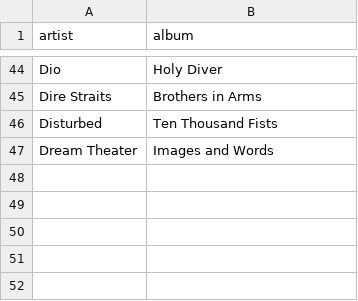
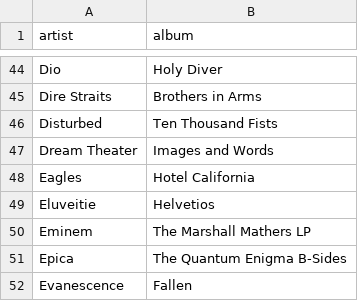
Before and after one commit to E1-as-usual/portable-playlist, a CSV file: portable_playlist.csv, drawn as a sheet; only a part is shown, gaps mark what is left out.

Commit message:
Add finalized Letter E selections to portable playlist CSV

```diff
--- a/portable_playlist.csv
+++ b/portable_playlist.csv
@@ -47 +47,6 @@ Disturbed,Ten Thousand Fists
 Dream Theater,Images and Words
+Eagles,Hotel California
+Eluveitie,Helvetios
+Eminem,The Marshall Mathers LP
+Epica,The Quantum Enigma B-Sides
+Evanescence,Fallen
```
